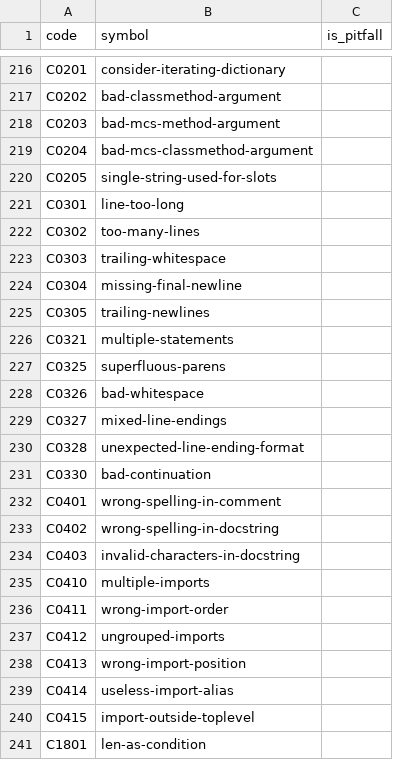
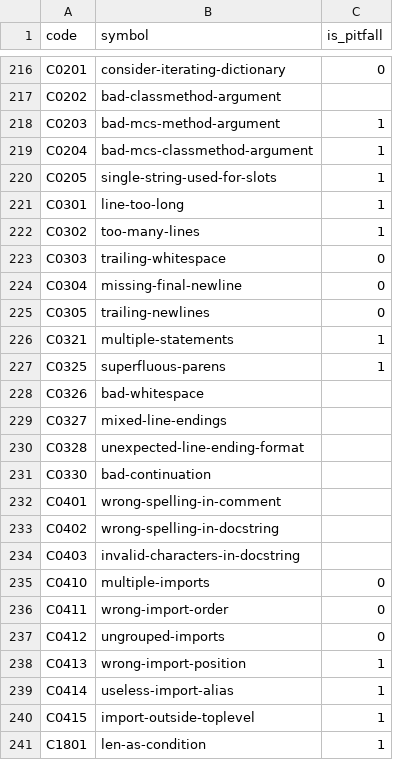
Before and after one commit to NaelsonDouglas/GithubPythonCodeSmellCrawler, a CSV file: src/codes.csv, drawn as a sheet; only a part is shown, gaps mark what is left out; the diff covers the shown part only; the diff names each change by its address in the sheet, - before the commit and + after, or states it on an @@ line.

```diff
--- a/src/codes.csv
+++ b/src/codes.csv
-C216 (is_pitfall): (empty)
+C216 (is_pitfall): 0
-C218:C222 (is_pitfall): (empty)
+C218:C222 (is_pitfall): 1
-C223:C225 (is_pitfall): (empty)
+C223:C225 (is_pitfall): 0
-C226:C227 (is_pitfall): (empty)
+C226:C227 (is_pitfall): 1
-C235:C237 (is_pitfall): (empty)
+C235:C237 (is_pitfall): 0
-C238:C241 (is_pitfall): (empty)
+C238:C241 (is_pitfall): 1
```
Also changed, not shown: 25 edited cells elsewhere in this file, 1 other file.
